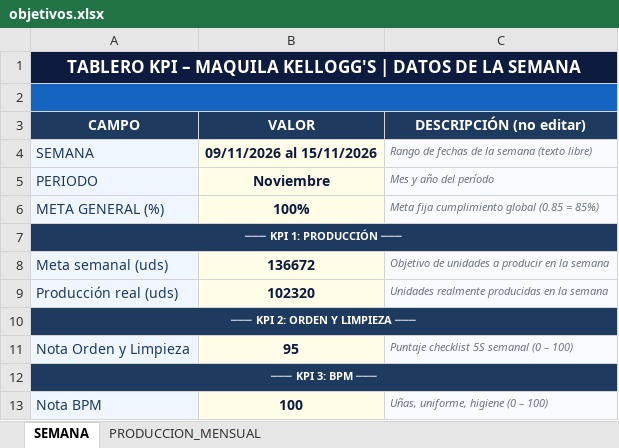
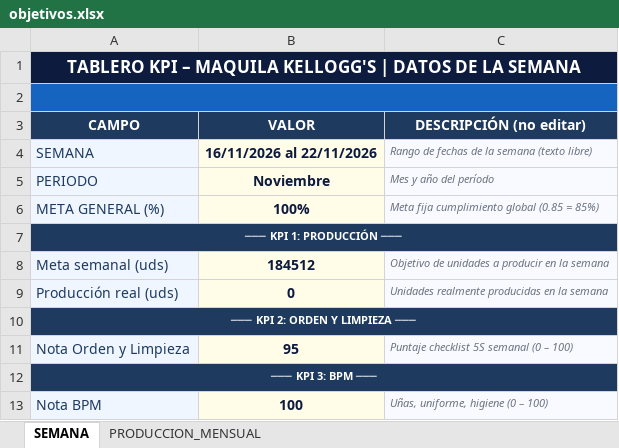
Before and after one commit to Chesitooo/JESKELL-TV, an Excel workbook: data/objetivos.xlsx, sheet SEMANA, drawn as a sheet; only a part is shown; values as stored, in another font and other column widths than the file's, no borders; the diff names each change by its address in the sheet, - before the commit and + after, or states it on an @@ line.

```diff
--- a/data/objetivos.xlsx (sheet SEMANA)
+++ b/data/objetivos.xlsx (sheet SEMANA)
-B4 (VALOR): 09/11/2026 al 15/11/2026
+B4 (VALOR): 16/11/2026 al 22/11/2026
-B8 (VALOR): 136672
+B8 (VALOR): 184512
-B9 (VALOR): 102320
+B9 (VALOR): 0
```
Also changed, not shown: sheet PRODUCCION_MENSUAL.
